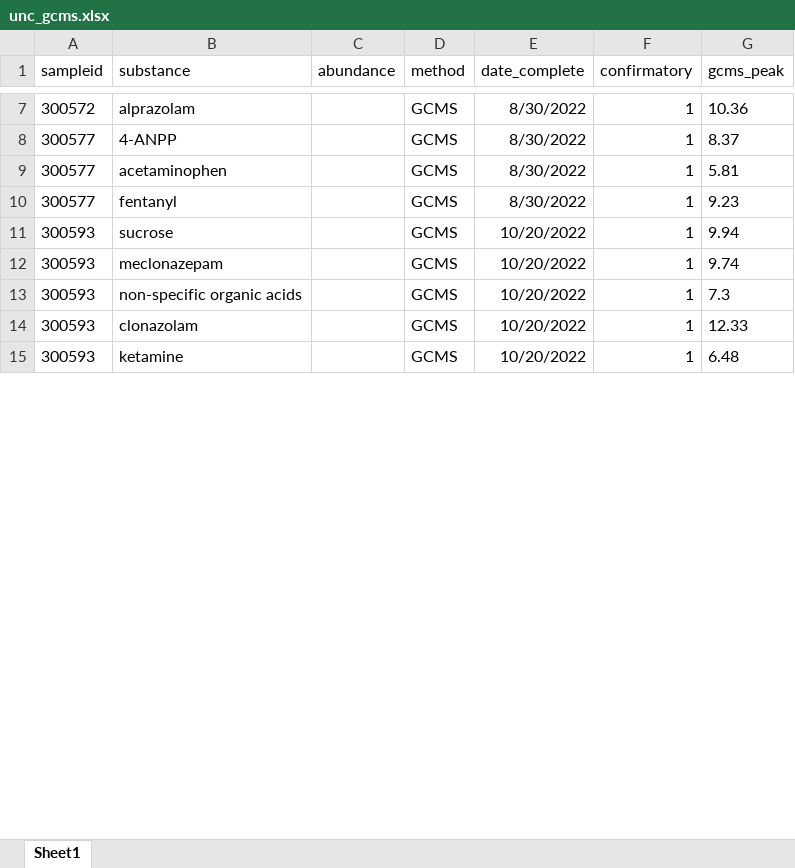
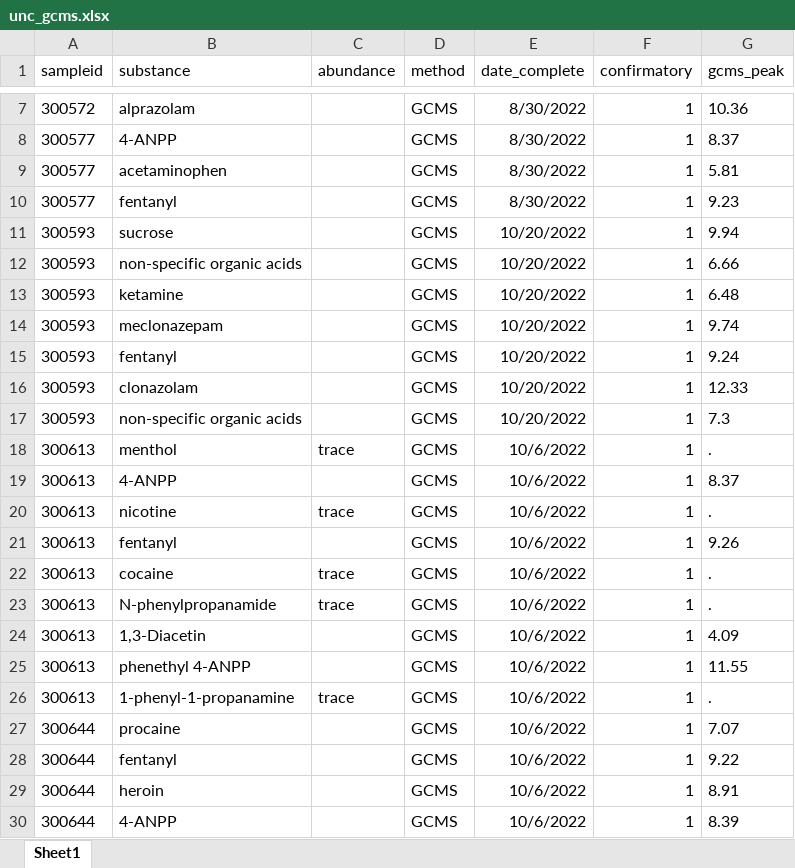
Before and after one commit to opioiddatalab/drugchecking, an Excel workbook: datasets/labservice/unc_gcms.xlsx, sheet Sheet1, drawn as a sheet; only a part is shown, gaps mark what is left out; values as stored, in another font and other column widths than the file's, no borders; the diff covers the shown part only; the diff names each change by its address in the sheet, - before the commit and + after, or states it on an @@ line.

```diff
--- a/datasets/labservice/unc_gcms.xlsx (sheet Sheet1)
+++ b/datasets/labservice/unc_gcms.xlsx (sheet Sheet1)
@@ row 17 moved to row 12: 300593 @@
@@ row 15 moved to row 13: 300593 @@
+row 15: 300593 | fentanyl |  | GCMS | 10/20/2022 | 1 | 9.24
@@ row 14 moved to row 16: 300593 @@
+row 18: 300613 | menthol | trace | GCMS | 10/6/2022 | 1 | .
+row 19: 300613 | 4-ANPP |  | GCMS | 10/6/2022 | 1 | 8.37
+row 20: 300613 | nicotine | trace | GCMS | 10/6/2022 | 1 | .
+row 21: 300613 | fentanyl |  | GCMS | 10/6/2022 | 1 | 9.26
+row 22: 300613 | cocaine | trace | GCMS | 10/6/2022 | 1 | .
+row 23: 300613 | N-phenylpropanamide | trace | GCMS | 10/6/2022 | 1 | .
+row 24: 300613 | 1,3-Diacetin |  | GCMS | 10/6/2022 | 1 | 4.09
+row 25: 300613 | phenethyl 4-ANPP |  | GCMS | 10/6/2022 | 1 | 11.55
+row 26: 300613 | 1-phenyl-1-propanamine | trace | GCMS | 10/6/2022 | 1 | .
+row 27: 300644 | procaine |  | GCMS | 10/6/2022 | 1 | 7.07
+row 28: 300644 | fentanyl |  | GCMS | 10/6/2022 | 1 | 9.22
+row 29: 300644 | heroin |  | GCMS | 10/6/2022 | 1 | 8.91
+row 30: 300644 | 4-ANPP |  | GCMS | 10/6/2022 | 1 | 8.39
```
Also changed, not shown: 63 added rows, 71 moved rows and 8 edited cells elsewhere in this sheet, datasets/analysis_dataset.xlsx, datasets/lab_detail.xlsx, 38 other files.
